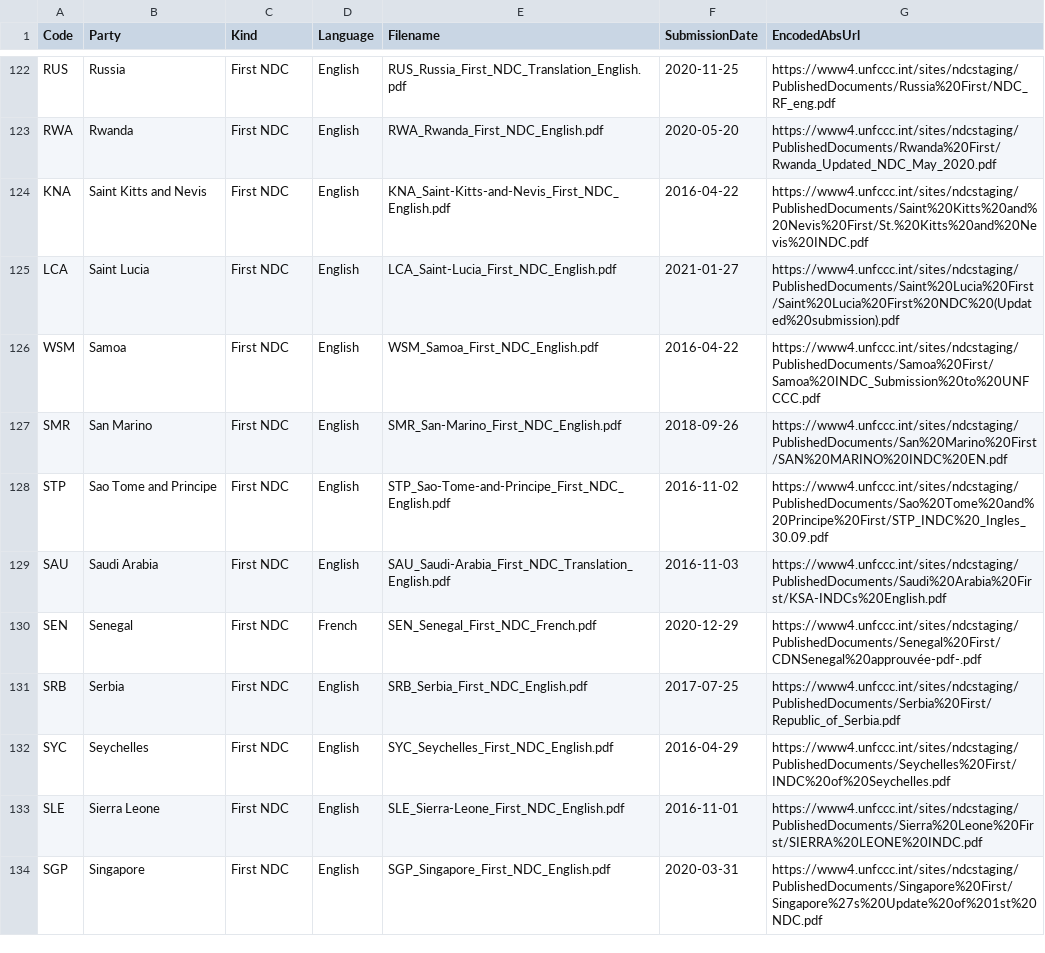
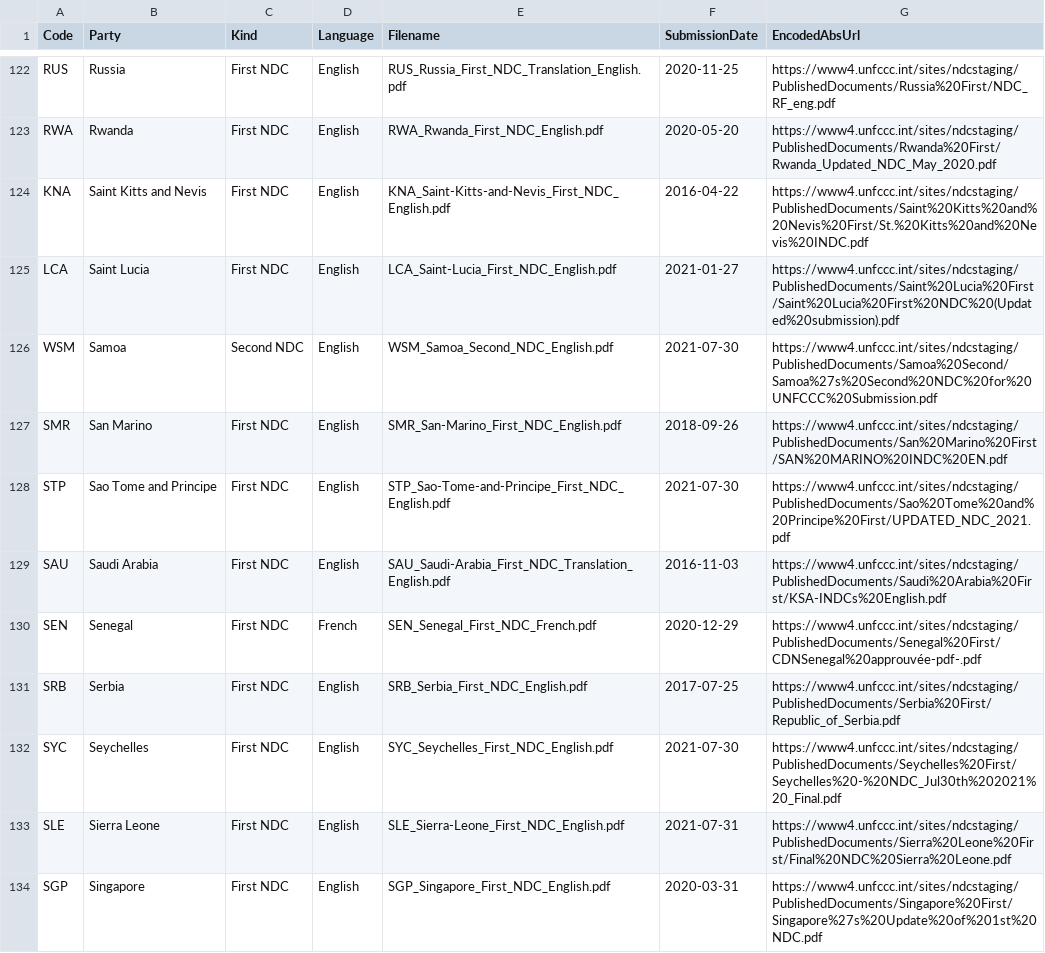
Before and after one commit to openclimatedata/national-climate-plans, a CSV file: data/national-climate-plans.csv, drawn as a sheet; only a part is shown, gaps mark what is left out; the diff covers the shown part only.

```diff
--- a/data/national-climate-plans.csv
+++ b/data/national-climate-plans.csv
@@ -125,5 +125,5 @@ KNA,Saint Kitts and Nevis,First NDC,English,KNA_Saint-Kitts-and-Nevis_First_NDC_
 LCA,Saint Lucia,First NDC,English,LCA_Saint-Lucia_First_NDC_English.pdf,2021-01-27,https://www4.unfccc.int/sites/ndcstaging/PublishedDocuments/Saint%20Lucia%20First/Saint%20Lucia%20First%20NDC%20(Updated%20submission).pdf
-WSM,Samoa,First NDC,English,WSM_Samoa_First_NDC_English.pdf,2016-04-22,https://www4.unfccc.int/sites/ndcstaging/PublishedDocuments/Samoa%20First/Samoa%20INDC_Submission%20to%20UNFCCC.pdf
+WSM,Samoa,Second NDC,English,WSM_Samoa_Second_NDC_English.pdf,2021-07-30,https://www4.unfccc.int/sites/ndcstaging/PublishedDocuments/Samoa%20Second/Samoa%27s%20Second%20NDC%20for%20UNFCCC%20Submission.pdf
 SMR,San Marino,First NDC,English,SMR_San-Marino_First_NDC_English.pdf,2018-09-26,https://www4.unfccc.int/sites/ndcstaging/PublishedDocuments/San%20Marino%20First/SAN%20MARINO%20INDC%20EN.pdf
-STP,Sao Tome and Principe,First NDC,English,STP_Sao-Tome-and-Principe_First_NDC_English.pdf,2016-11-02,https://www4.unfccc.int/sites/ndcstaging/PublishedDocuments/Sao%20Tome%20and%20Principe%20First/STP_INDC%20_Ingles_30.09.pdf
+STP,Sao Tome and Principe,First NDC,English,STP_Sao-Tome-and-Principe_First_NDC_English.pdf,2021-07-30,https://www4.unfccc.int/sites/ndcstaging/PublishedDocuments/Sao%20Tome%20and%20Principe%20First/UPDATED_NDC_2021.pdf
 SAU,Saudi Arabia,First NDC,English,SAU_Saudi-Arabia_First_NDC_Translation_English.pdf,2016-11-03,https://www4.unfccc.int/sites/ndcstaging/PublishedDocuments/Saudi%20Arabia%20First/KSA-INDCs%20English.pdf
@@ -131,4 +131,4 @@ SEN,Senegal,First NDC,French,SEN_Senegal_First_NDC_French.pdf,2020-12-29,https:/
 SRB,Serbia,First NDC,English,SRB_Serbia_First_NDC_English.pdf,2017-07-25,https://www4.unfccc.int/sites/ndcstaging/PublishedDocuments/Serbia%20First/Republic_of_Serbia.pdf
-SYC,Seychelles,First NDC,English,SYC_Seychelles_First_NDC_English.pdf,2016-04-29,https://www4.unfccc.int/sites/ndcstaging/PublishedDocuments/Seychelles%20First/INDC%20of%20Seychelles.pdf
-SLE,Sierra Leone,First NDC,English,SLE_Sierra-Leone_First_NDC_English.pdf,2016-11-01,https://www4.unfccc.int/sites/ndcstaging/PublishedDocuments/Sierra%20Leone%20First/SIERRA%20LEONE%20INDC.pdf
+SYC,Seychelles,First NDC,English,SYC_Seychelles_First_NDC_English.pdf,2021-07-30,https://www4.unfccc.int/sites/ndcstaging/PublishedDocuments/Seychelles%20First/Seychelles%20-%20NDC_Jul30th%202021%20_Final.pdf
+SLE,Sierra Leone,First NDC,English,SLE_Sierra-Leone_First_NDC_English.pdf,2021-07-31,https://www4.unfccc.int/sites/ndcstaging/PublishedDocuments/Sierra%20Leone%20First/Final%20NDC%20Sierra%20Leone.pdf
 SGP,Singapore,First NDC,English,SGP_Singapore_First_NDC_English.pdf,2020-03-31,https://www4.unfccc.int/sites/ndcstaging/PublishedDocuments/Singapore%20First/Singapore%27s%20Update%20of%201st%20NDC.pdf
```
Also changed, not shown: 51 edited cells elsewhere in this file, 48 other files.
